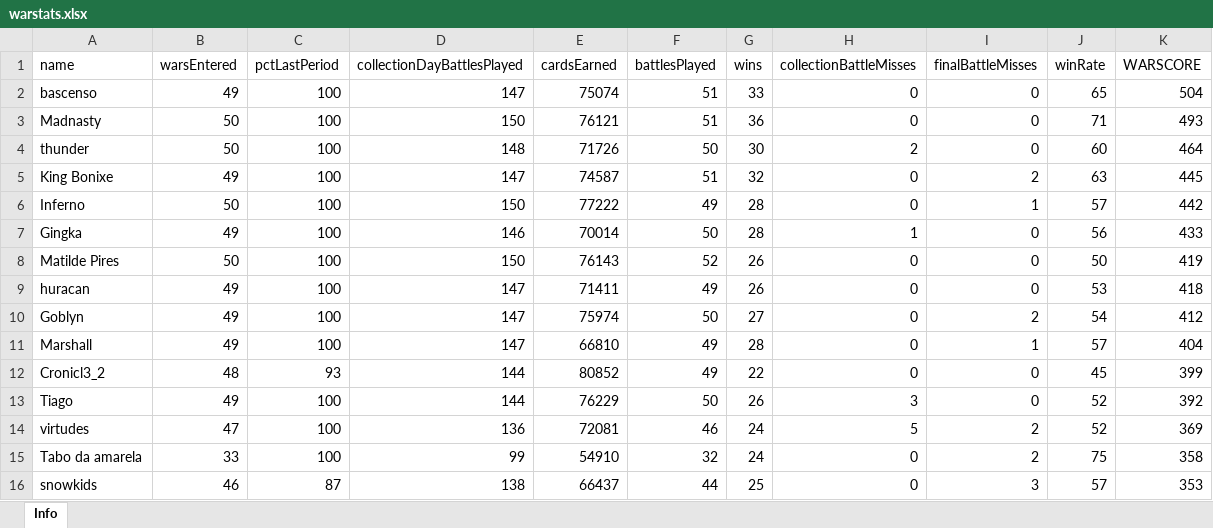
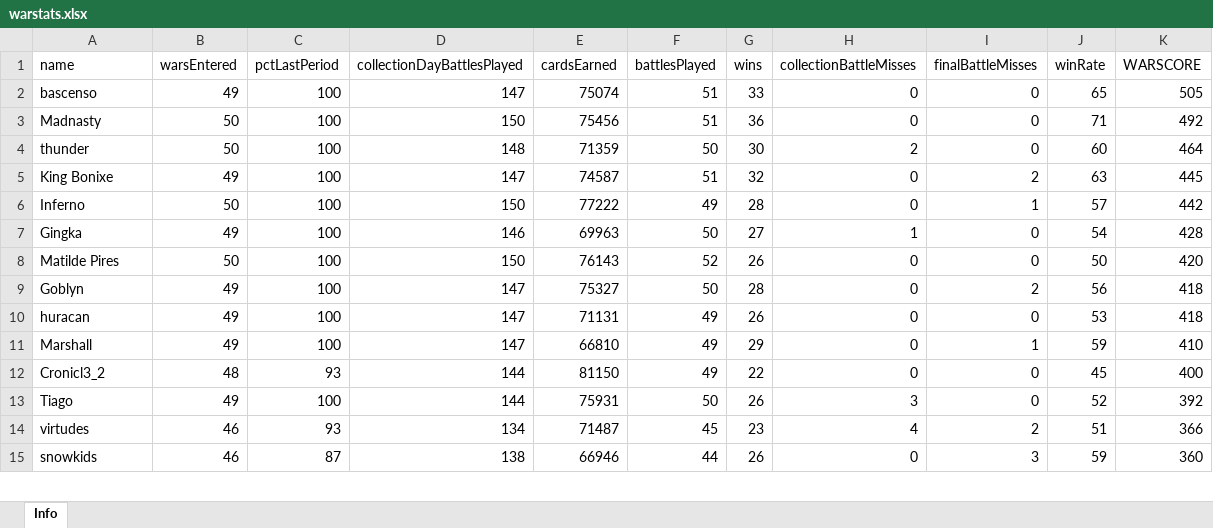
Before and after one commit to bascenso/alkateia, an Excel workbook: docs/data/warstats.xlsx, sheet Info, drawn as a sheet; only a part is shown; values as stored, in another font and other column widths than the file's, no borders; removed rows and columns are numbered as before the commit, all else as after; the diff covers the shown part only; the diff names each change by its address in the sheet, - before the commit and + after, or states it on an @@ line.

```diff
--- a/docs/data/warstats.xlsx (sheet Info)
+++ b/docs/data/warstats.xlsx (sheet Info)
-K2 (WARSCORE): 504
+K2 (WARSCORE): 505
-E3 (cardsEarned): 76121
+E3 (cardsEarned): 75456
-K3 (WARSCORE): 493
+K3 (WARSCORE): 492
-E4 (cardsEarned): 71726
+E4 (cardsEarned): 71359
-E7 (cardsEarned): 70014
+E7 (cardsEarned): 69963
-G7 (wins): 28
+G7 (wins): 27
-J7 (winRate): 56
+J7 (winRate): 54
-K7 (WARSCORE): 433
+K7 (WARSCORE): 428
-K8 (WARSCORE): 419
+K8 (WARSCORE): 420
+row 9: Goblyn | 49 | 100 | 147 | 75327 | 50 | 28 | 0 | 2 | 56 | 418
-E10 (cardsEarned): 71411
+E10 (cardsEarned): 71131
-row 10: Goblyn | 49 | 100 | 147 | 75974 | 50 | 27 | 0 | 2 | 54 | 412
-G11 (wins): 28
+G11 (wins): 29
-J11 (winRate): 57
+J11 (winRate): 59
-K11 (WARSCORE): 404
+K11 (WARSCORE): 410
-E12 (cardsEarned): 80852
+E12 (cardsEarned): 81150
-K12 (WARSCORE): 399
+K12 (WARSCORE): 400
-E13 (cardsEarned): 76229
+E13 (cardsEarned): 75931
-B14 (warsEntered): 47
+B14 (warsEntered): 46
-C14 (pctLastPeriod): 100
+C14 (pctLastPeriod): 93
-D14 (collectionDayBattlesPlayed): 136
+D14 (collectionDayBattlesPlayed): 134
-E14 (cardsEarned): 72081
+E14 (cardsEarned): 71487
-F14 (battlesPlayed): 46
+F14 (battlesPlayed): 45
-G14 (wins): 24
+G14 (wins): 23
-H14 (collectionBattleMisses): 5
+H14 (collectionBattleMisses): 4
-J14 (winRate): 52
+J14 (winRate): 51
-K14 (WARSCORE): 369
+K14 (WARSCORE): 366
-row 15: Tabo da amarela | 33 | 100 | 99 | 54910 | 32 | 24 | 0 | 2 | 75 | 358
-E15 (cardsEarned): 66437
+E15 (cardsEarned): 66946
-G15 (wins): 25
+G15 (wins): 26
-J15 (winRate): 57
+J15 (winRate): 59
-K15 (WARSCORE): 353
+K15 (WARSCORE): 360
```
Also changed, not shown: 9 added rows, 9 removed rows and 107 edited cells elsewhere in this sheet, docs/data/memberstats.xlsx, docs/data/warmap.xlsx, 10 other files.
